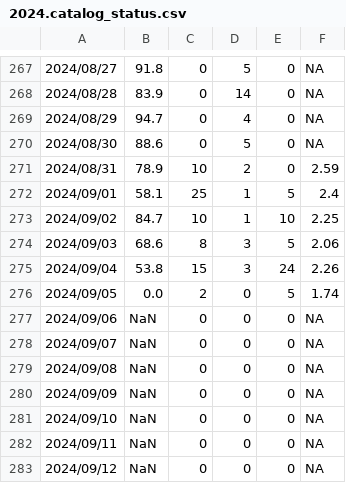
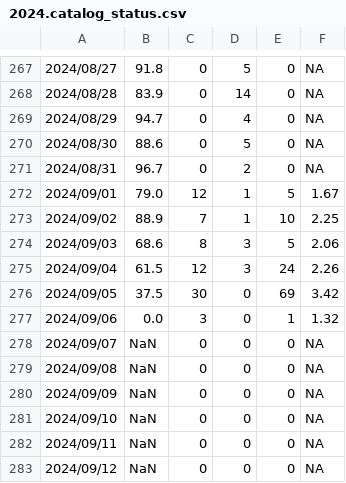
Before and after one commit to SCEDC/SCEDC-catalog-status, a CSV file: catalog_status/2024.catalog_status.csv, drawn as a sheet; only a part is shown, gaps mark what is left out.

Commit message:
SCEDC catalog status updates: 2024-09-05

```diff
--- a/catalog_status/2024.catalog_status.csv
+++ b/catalog_status/2024.catalog_status.csv
@@ -270,9 +270,9 @@
 2024/08/30,88.6,0,5,0,NA
-2024/08/31,78.9,10,2,0,2.59
-2024/09/01,58.1,25,1,5,2.4
-2024/09/02,84.7,10,1,10,2.25
+2024/08/31,96.7,0,2,0,NA
+2024/09/01,79.0,12,1,5,1.67
+2024/09/02,88.9,7,1,10,2.25
 2024/09/03,68.6,8,3,5,2.06
-2024/09/04,53.8,15,3,24,2.26
-2024/09/05,0.0,2,0,5,1.74
-2024/09/06,NaN,0,0,0,NA
+2024/09/04,61.5,12,3,24,2.26
+2024/09/05,37.5,30,0,69,3.42
+2024/09/06,0.0,3,0,1,1.32
 2024/09/07,NaN,0,0,0,NA
```
